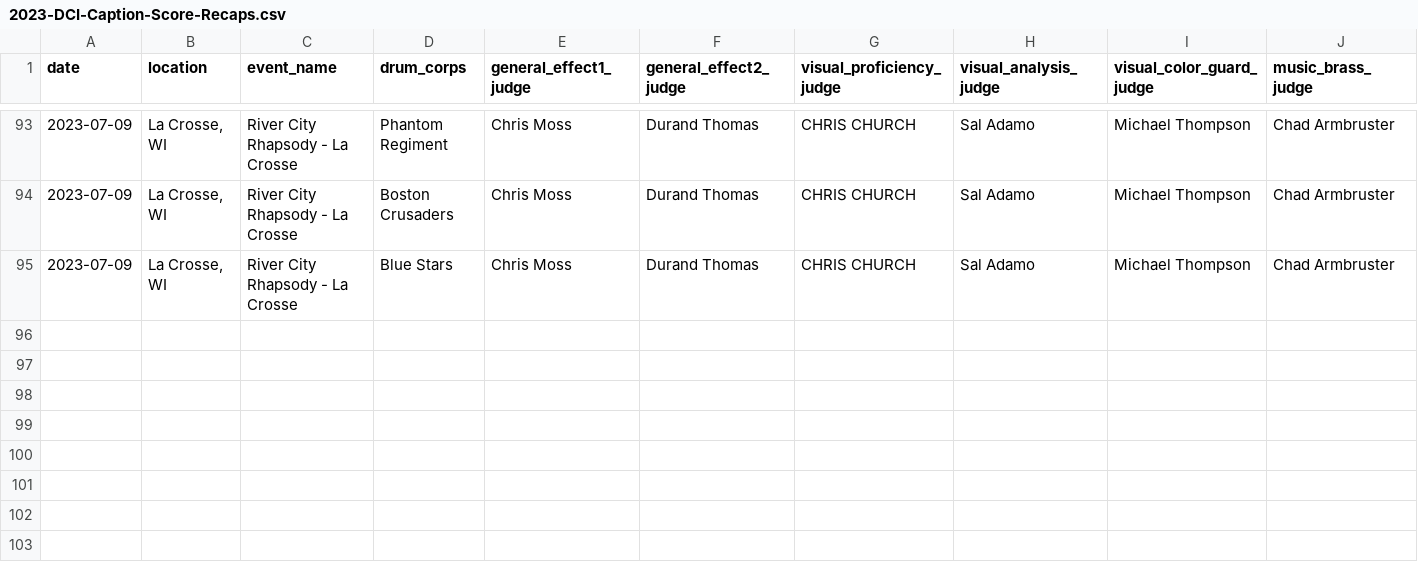
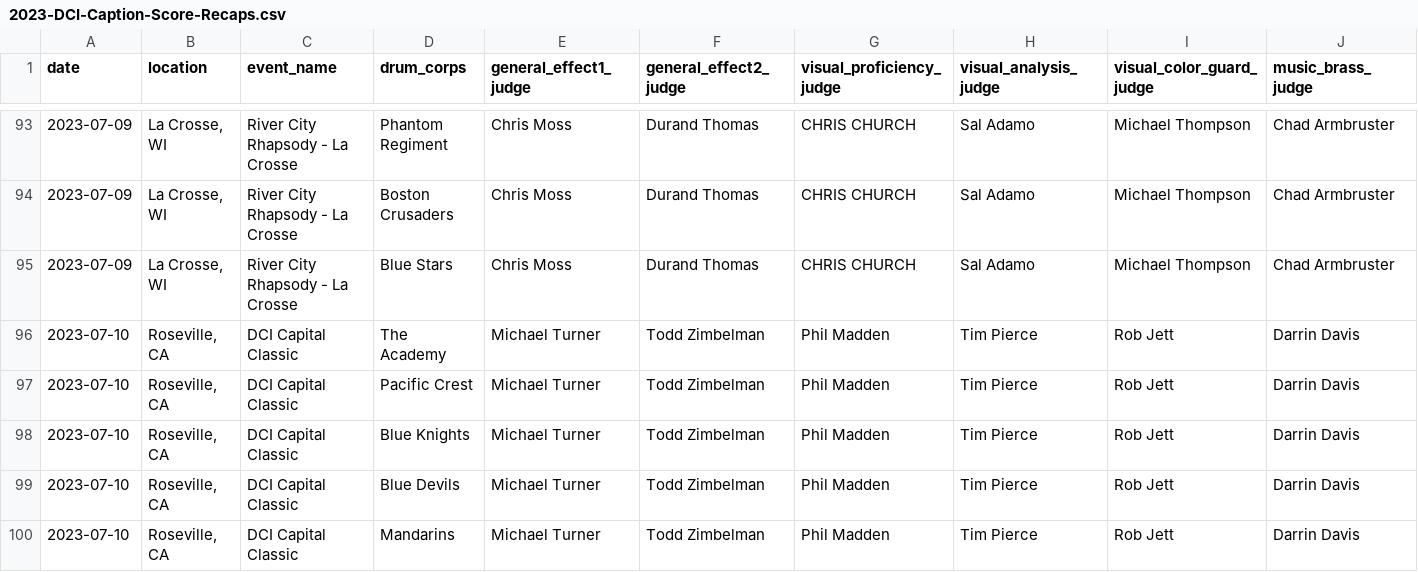
Before and after one commit to aggieed97/Drum-Corps-International, a CSV file: pages/2023-DCI-Caption-Score-Recaps.csv, drawn as a sheet; only a part is shown, gaps mark what is left out; rows hold the shown columns only; the diff names each change by its address in the sheet, - before the commit and + after, or states it on an @@ line.

```diff
--- a/pages/2023-DCI-Caption-Score-Recaps.csv
+++ b/pages/2023-DCI-Caption-Score-Recaps.csv
+row 96: 2023-07-10 | Roseville, CA | DCI Capital Classic | The Academy | Michael Turner | Todd Zimbelman | Phil Madden | Tim Pierce | Rob Jett | Darrin Davis
+row 97: 2023-07-10 | Roseville, CA | DCI Capital Classic | Pacific Crest | Michael Turner | Todd Zimbelman | Phil Madden | Tim Pierce | Rob Jett | Darrin Davis
+row 98: 2023-07-10 | Roseville, CA | DCI Capital Classic | Blue Knights | Michael Turner | Todd Zimbelman | Phil Madden | Tim Pierce | Rob Jett | Darrin Davis
+row 99: 2023-07-10 | Roseville, CA | DCI Capital Classic | Blue Devils | Michael Turner | Todd Zimbelman | Phil Madden | Tim Pierce | Rob Jett | Darrin Davis
+row 100: 2023-07-10 | Roseville, CA | DCI Capital Classic | Mandarins | Michael Turner | Todd Zimbelman | Phil Madden | Tim Pierce | Rob Jett | Darrin Davis
```
Also changed, not shown: pages/2023-World-Class-DCI-scores.csv.
